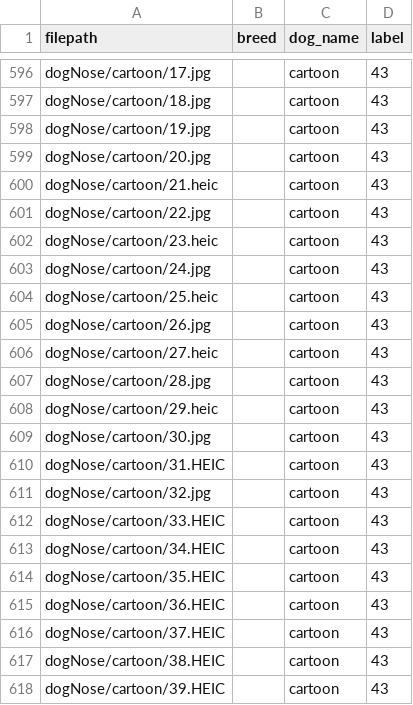
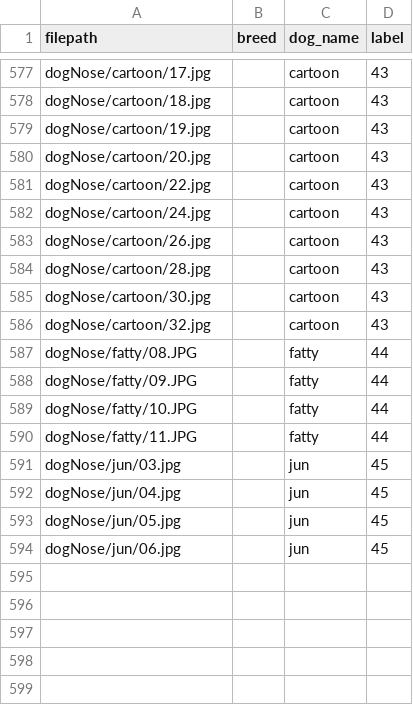
Before and after one commit to laugh-roll-cat-and-dog/doggy_style, a CSV file: dogNose_train.csv, drawn as a sheet; only a part is shown, gaps mark what is left out; the shorter side is filled out with more unchanged rows; the diff covers the shown part only; the diff names each change by its address in the sheet, - before the commit and + after, or states it on an @@ line.

```diff
--- a/dogNose_train.csv
+++ b/dogNose_train.csv
-row 600: dogNose/cartoon/21.heic |  | cartoon | 43
-row 602: dogNose/cartoon/23.heic |  | cartoon | 43
-row 604: dogNose/cartoon/25.heic |  | cartoon | 43
-row 606: dogNose/cartoon/27.heic |  | cartoon | 43
-row 608: dogNose/cartoon/29.heic |  | cartoon | 43
-row 610: dogNose/cartoon/31.HEIC |  | cartoon | 43
-row 612: dogNose/cartoon/33.HEIC |  | cartoon | 43
-row 613: dogNose/cartoon/34.HEIC |  | cartoon | 43
-row 614: dogNose/cartoon/35.HEIC |  | cartoon | 43
-row 615: dogNose/cartoon/36.HEIC |  | cartoon | 43
-row 616: dogNose/cartoon/37.HEIC |  | cartoon | 43
-row 617: dogNose/cartoon/38.HEIC |  | cartoon | 43
-row 618: dogNose/cartoon/39.HEIC |  | cartoon | 43
```
Also changed, not shown: 52 removed rows elsewhere in this file, 4 other files.
